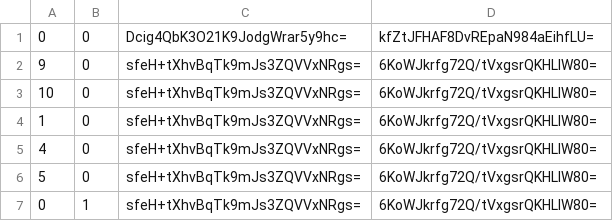
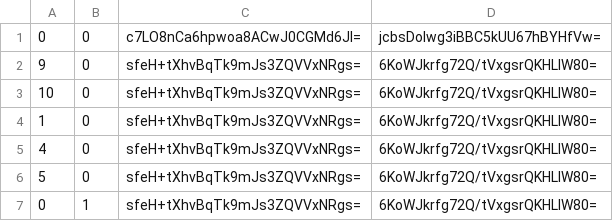
Before and after one commit to Sneezry/mcmapweb, a CSV file: tiles/zoom.-2/metadata/k.0.0.csv, drawn as a sheet.

```diff
--- a/tiles/zoom.-2/metadata/k.0.0.csv
+++ b/tiles/zoom.-2/metadata/k.0.0.csv
@@ -1,2 +1,2 @@
-0,0,Dcig4QbK3O21K9JodgWrar5y9hc=,kfZtJFHAF8DvREpaN984aEihfLU=
+0,0,c7LO8nCa6hpwoa8ACwJ0CGMd6JI=,jcbsDoIwg3iBBC5kUU67hBYHfVw=
 9,0,sfeH+tXhvBqTk9mJs3ZQVVxNRgs=,6KoWJkrfg72Q/tVxgsrQKHLIW80=
```
Also changed, not shown: tiles/zoom.-1/metadata/k.-1.0.csv, tiles/zoom.-1/metadata/k.0.0.csv, 37 other files.
